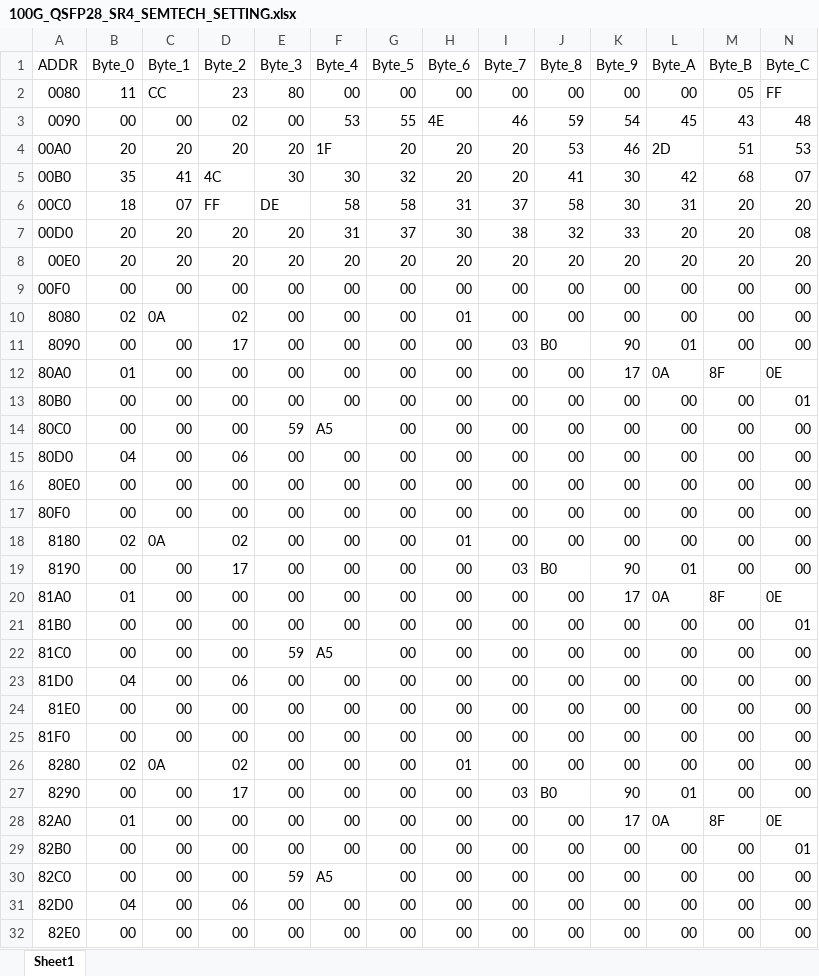
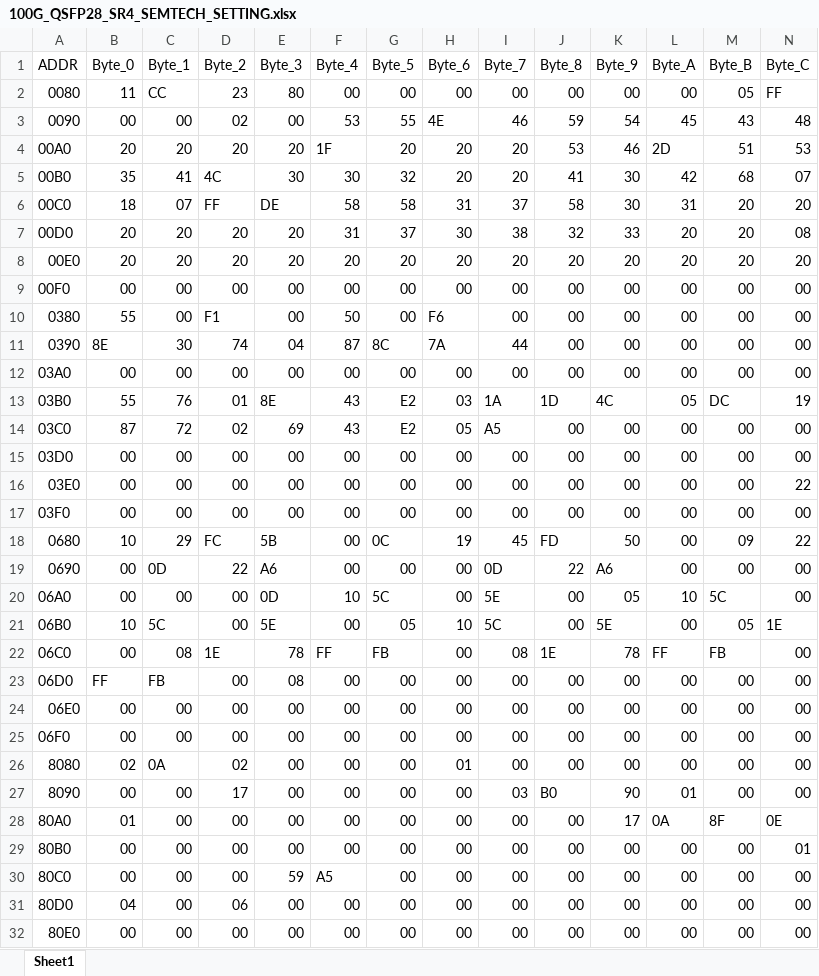
Before and after one commit to tclxspy/SNOEC_GUI, an Excel workbook: Code/SNOEC_GUI/SETTING/100G_QSFP28_SR4_SEMTECH_SETTING.xlsx, sheet Sheet1, drawn as a sheet; only a part is shown; the shorter side is filled out with more unchanged rows; values as stored, in another font and other column widths than the file's, no cell formats; rows hold the shown columns only; the diff names each change by its address in the sheet, - before the commit and + after, or states it on an @@ line.

Commit message:
add page 0x03 and 0x06 default value

```diff
--- a/Code/SNOEC_GUI/SETTING/100G_QSFP28_SR4_SEMTECH_SETTING.xlsx (sheet Sheet1)
+++ b/Code/SNOEC_GUI/SETTING/100G_QSFP28_SR4_SEMTECH_SETTING.xlsx (sheet Sheet1)
+row 10: 0380 | 55 | 00 | F1 | 00 | 50 | 00 | F6 | 00 | 00 | 00 | 00 | 00 | 00
+row 11: 0390 | 8E | 30 | 74 | 04 | 87 | 8C | 7A | 44 | 00 | 00 | 00 | 00 | 00
+row 12: 03A0 | 00 | 00 | 00 | 00 | 00 | 00 | 00 | 00 | 00 | 00 | 00 | 00 | 00
+row 13: 03B0 | 55 | 76 | 01 | 8E | 43 | E2 | 03 | 1A | 1D | 4C | 05 | DC | 19
+row 14: 03C0 | 87 | 72 | 02 | 69 | 43 | E2 | 05 | A5 | 00 | 00 | 00 | 00 | 00
+row 15: 03D0 | 00 | 00 | 00 | 00 | 00 | 00 | 00 | 00 | 00 | 00 | 00 | 00 | 00
+row 16: 03E0 | 00 | 00 | 00 | 00 | 00 | 00 | 00 | 00 | 00 | 00 | 00 | 00 | 22
+row 17: 03F0 | 00 | 00 | 00 | 00 | 00 | 00 | 00 | 00 | 00 | 00 | 00 | 00 | 00
+row 18: 0680 | 10 | 29 | FC | 5B | 00 | 0C | 19 | 45 | FD | 50 | 00 | 09 | 22
+row 19: 0690 | 00 | 0D | 22 | A6 | 00 | 00 | 00 | 0D | 22 | A6 | 00 | 00 | 00
+row 20: 06A0 | 00 | 00 | 00 | 0D | 10 | 5C | 00 | 5E | 00 | 05 | 10 | 5C | 00
+row 21: 06B0 | 10 | 5C | 00 | 5E | 00 | 05 | 10 | 5C | 00 | 5E | 00 | 05 | 1E
+row 22: 06C0 | 00 | 08 | 1E | 78 | FF | FB | 00 | 08 | 1E | 78 | FF | FB | 00
+row 23: 06D0 | FF | FB | 00 | 08 | 00 | 00 | 00 | 00 | 00 | 00 | 00 | 00 | 00
+row 24: 06E0 | 00 | 00 | 00 | 00 | 00 | 00 | 00 | 00 | 00 | 00 | 00 | 00 | 00
+row 25: 06F0 | 00 | 00 | 00 | 00 | 00 | 00 | 00 | 00 | 00 | 00 | 00 | 00 | 00
```
Also changed, not shown: cell formats.
